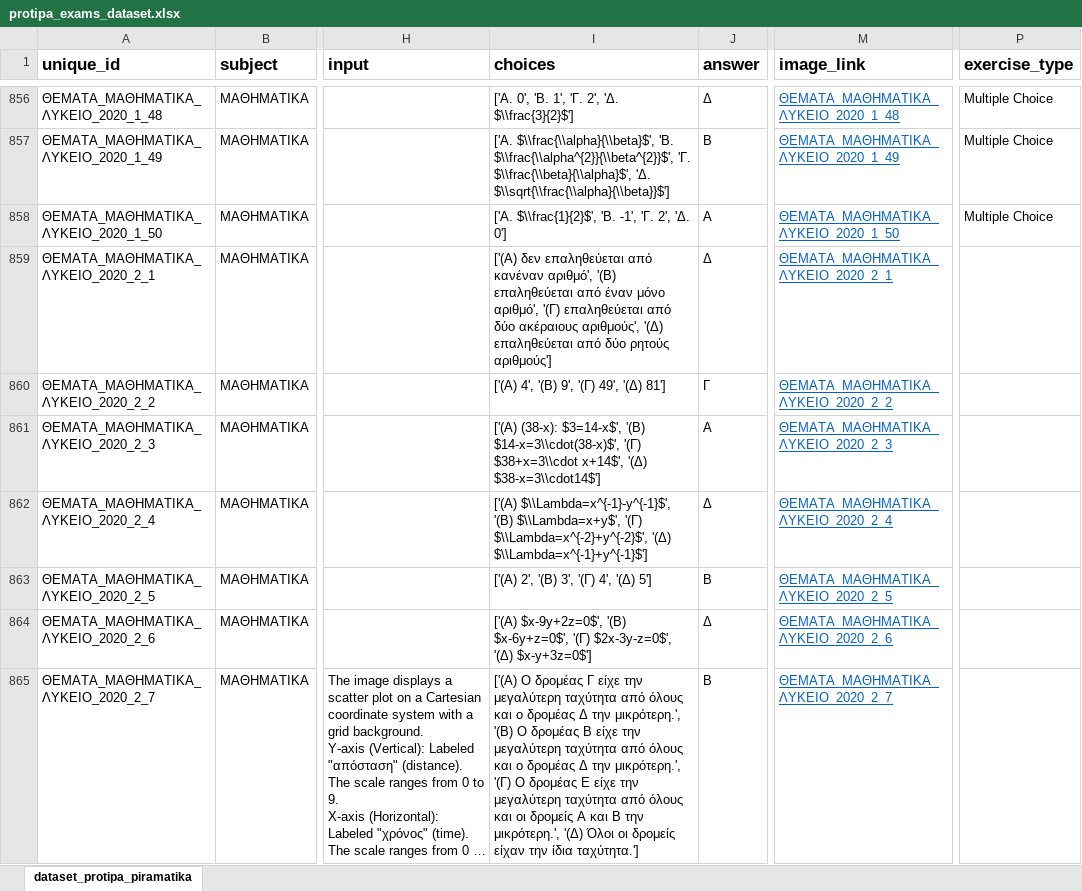
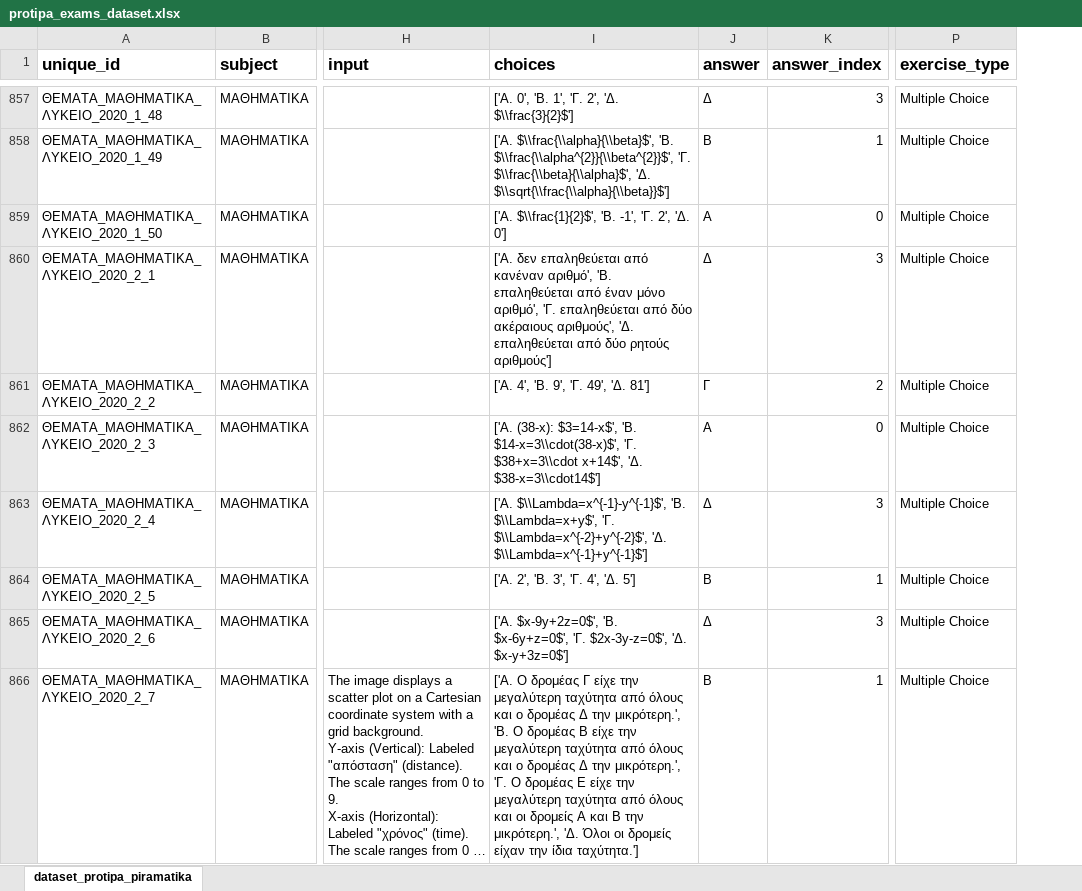
Before and after one commit to PK9811-hub/protipa_exams_dataset, an Excel workbook: protipa_exams_dataset.xlsx, sheet dataset_protipa_piramatika, drawn as a sheet; only a part is shown, gaps mark what is left out; long unchanged cells end in …; values as stored, in another font and other column widths than the file's, no borders; removed rows and columns are numbered as before the commit, all else as after; the diff covers the shown part only; the diff names each change by its address in the sheet, - before the commit and + after, or states it on an @@ line.

```diff
--- a/protipa_exams_dataset.xlsx (sheet dataset_protipa_piramatika)
+++ b/protipa_exams_dataset.xlsx (sheet dataset_protipa_piramatika)
+column K (answer_index), rows 857-866: 3 | 1 | 0 | 3 | 2 | 0 | 3 | 1 | 3 | 1
-column M (image_link), rows 856-865: ΘΕΜΑΤΑ_ΜΑΘΗΜΑΤΙΚΑ_ΛΥΚΕΙΟ_2020_1_48 | ΘΕΜΑΤΑ_ΜΑΘΗΜΑΤΙΚΑ_ΛΥΚΕΙΟ_2020_1_49 | ΘΕΜΑΤΑ_ΜΑΘΗΜΑΤΙΚΑ_ΛΥΚΕΙΟ_2020_1_50 | ΘΕΜΑΤΑ_ΜΑΘΗΜΑΤΙΚΑ_ΛΥΚΕΙΟ_2020_2_1 | ΘΕΜΑΤΑ_ΜΑΘΗΜΑΤΙΚΑ_ΛΥΚΕΙΟ_2020_2_2 | ΘΕΜΑΤΑ_ΜΑΘΗΜΑΤΙΚΑ_ΛΥΚΕΙΟ_2020_2_3 | ΘΕΜΑΤΑ_ΜΑΘΗΜΑΤΙΚΑ_ΛΥΚΕΙΟ_2020_2_4 | ΘΕΜΑΤΑ_ΜΑΘΗΜΑΤΙΚΑ_ΛΥΚΕΙΟ_2020_2_5 | ΘΕΜΑΤΑ_ΜΑΘΗΜΑΤΙΚΑ_ΛΥΚΕΙΟ_2020_2_6 | ΘΕΜΑΤΑ_ΜΑΘΗΜΑΤΙΚΑ_ΛΥΚΕΙΟ_2020_2_7
-I860 (choices): ['(A) δεν επαληθεύεται από κανέναν αριθμό', '(B) επαληθεύεται από έναν μόνο αριθμό', '(Γ) επαληθεύεται από δύο ακέραιους αριθμούς', '(Δ) επαληθεύεται από…
+I860 (choices): ['Α. δεν επαληθεύεται από κανέναν αριθμό', 'Β. επαληθεύεται από έναν μόνο αριθμό', 'Γ. επαληθεύεται από δύο ακέραιους αριθμούς', 'Δ. επαληθεύεται από…
-P860:P866 (exercise_type): (empty)
+P860:P866 (exercise_type): Multiple Choice
-I861 (choices): ['(A) 4', '(B) 9', '(Γ) 49', '(Δ) 81']
+I861 (choices): ['A. 4', 'B. 9', 'Γ. 49', 'Δ. 81']
-I862 (choices): ['(A) (38-x): $3=14-x$', '(B) $14-x=3\\cdot(38-x)$', '(Γ) $38+x=3\\cdot x+14$', '(Δ) $38-x=3\\cdot14$']
+I862 (choices): ['A. (38-x): $3=14-x$', 'B. $14-x=3\\cdot(38-x)$', 'Γ. $38+x=3\\cdot x+14$', 'Δ. $38-x=3\\cdot14$']
-I863 (choices): ['(A) $\\Lambda=x^{-1}-y^{-1}$', '(B) $\\Lambda=x+y$', '(Γ) $\\Lambda=x^{-2}+y^{-2}$', '(Δ) $\\Lambda=x^{-1}+y^{-1}$']
+I863 (choices): ['A. $\\Lambda=x^{-1}-y^{-1}$', 'B. $\\Lambda=x+y$', 'Γ. $\\Lambda=x^{-2}+y^{-2}$', 'Δ. $\\Lambda=x^{-1}+y^{-1}$']
-I864 (choices): ['(A) 2', '(B) 3', '(Γ) 4', '(Δ) 5']
+I864 (choices): ['A. 2', 'B. 3', 'Γ. 4', 'Δ. 5']
-I865 (choices): ['(A) $x-9y+2z=0$', '(B) $x-6y+z=0$', '(Γ) $2x-3y-z=0$', '(Δ) $x-y+3z=0$']
+I865 (choices): ['A. $x-9y+2z=0$', 'B. $x-6y+z=0$', 'Γ. $2x-3y-z=0$', 'Δ. $x-y+3z=0$']
-I866 (choices): ['(A) Ο δρομέας Γ είχε την μεγαλύτερη ταχύτητα από όλους και ο δρομέας Δ την μικρότερη.', '(B) Ο δρομέας Β είχε την μεγαλύτερη ταχύτητα από όλους και ο δρομέας Δ την μικρότερη.', '(Γ) Ο δρομέας Ε είχε την μεγαλύτερη ταχύτητα από όλους και οι δρομείς Α και Β την μικρότερη.', '(Δ) Όλοι οι…
+I866 (choices): ['A. Ο δρομέας Γ είχε την μεγαλύτερη ταχύτητα από όλους και ο δρομέας Δ την μικρότερη.', 'B. Ο δρομέας Β είχε την μεγαλύτερη ταχύτητα από όλους και ο δρομέας Δ την μικρότερη.', 'Γ. Ο δρομέας Ε είχε την μεγαλύτερη ταχύτητα από όλους και οι δρομείς Α και Β την μικρότερη.', 'Δ. Όλοι οι…
```
Also changed, not shown: 2 added rows, 1 removed row and 356 edited cells elsewhere in this sheet, 44 other files.
